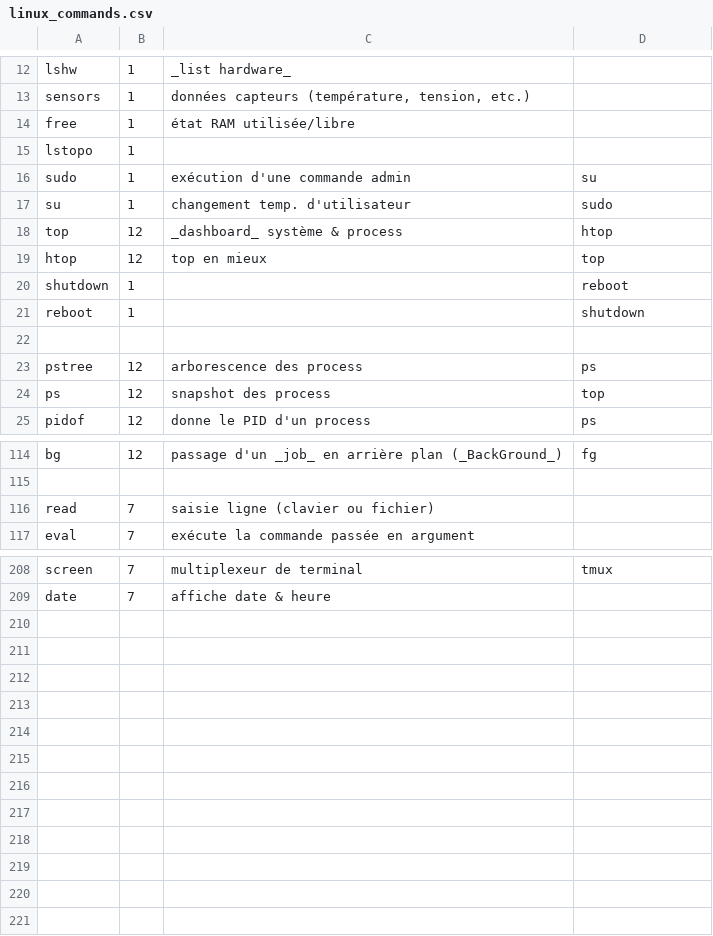
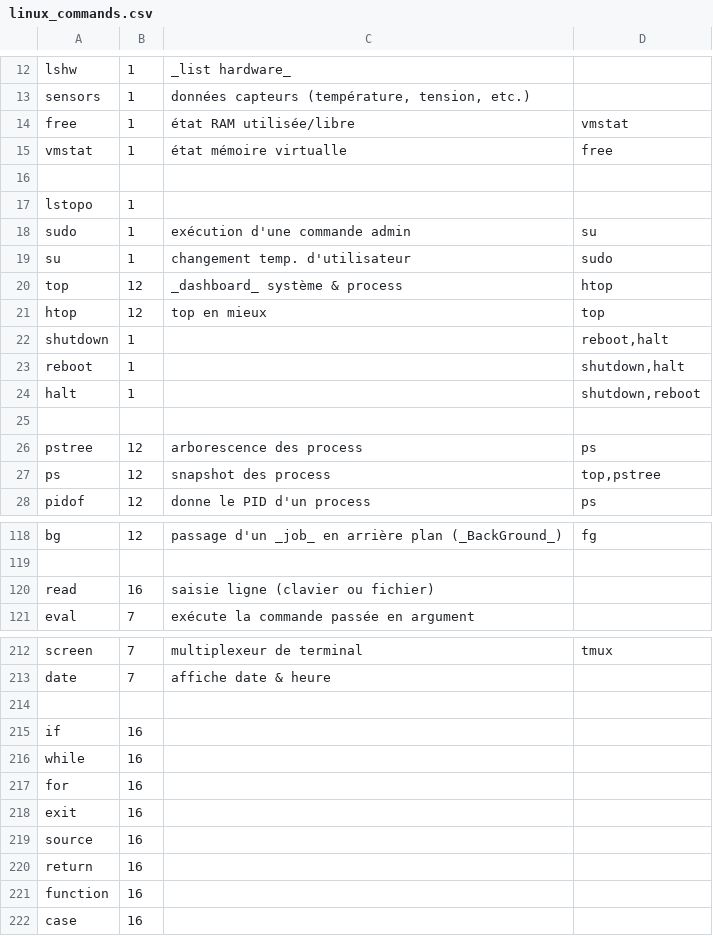
Before and after one commit to skramm/but3_rt, a CSV file: content/commands_csv/linux_commands.csv, drawn as a sheet; only a part is shown, gaps mark what is left out; the diff covers the shown part only.

Commit message:
ajout commandes

```diff
--- a/content/commands_csv/linux_commands.csv
+++ b/content/commands_csv/linux_commands.csv
@@ -13,3 +13,5 @@ lshw;1;_list hardware_
 sensors;1;données capteurs (température, tension, etc.)
-free;1;état RAM utilisée/libre
+free;1;état RAM utilisée/libre;vmstat
+vmstat;1;état mémoire virtualle;free
+
 lstopo;1;
@@ -19,7 +21,8 @@ top;12;_dashboard_ système & process;htop
 htop;12;top en mieux;top
-shutdown;1;;reboot
-reboot;1;;shutdown
+shutdown;1;;reboot,halt
+reboot;1;;shutdown,halt
+halt;1;;shutdown,reboot
 
 pstree;12;arborescence des process;ps
-ps;12;snapshot des process;top
+ps;12;snapshot des process;top,pstree
 pidof;12; donne le PID d'un process;ps
@@ -115,3 +119,3 @@ bg;12;passage d'un _job_ en arrière plan (_BackGround_);fg
 
-read;7;saisie ligne (clavier ou fichier)
+read;16;saisie ligne (clavier ou fichier)
 eval;7;exécute la commande passée en argument
@@ -209 +213,10 @@ screen;7;multiplexeur de terminal;tmux
 date;7;affiche date & heure
+
+if;16;
+while;16;
+for;16;
+exit;16;
+source;16;
+return;16;
+function;16;
+case;16;
```
Also changed, not shown: 1 added row and 3 edited cells elsewhere in this file, content/commands_csv/linux_cat.csv, 1 other file.
